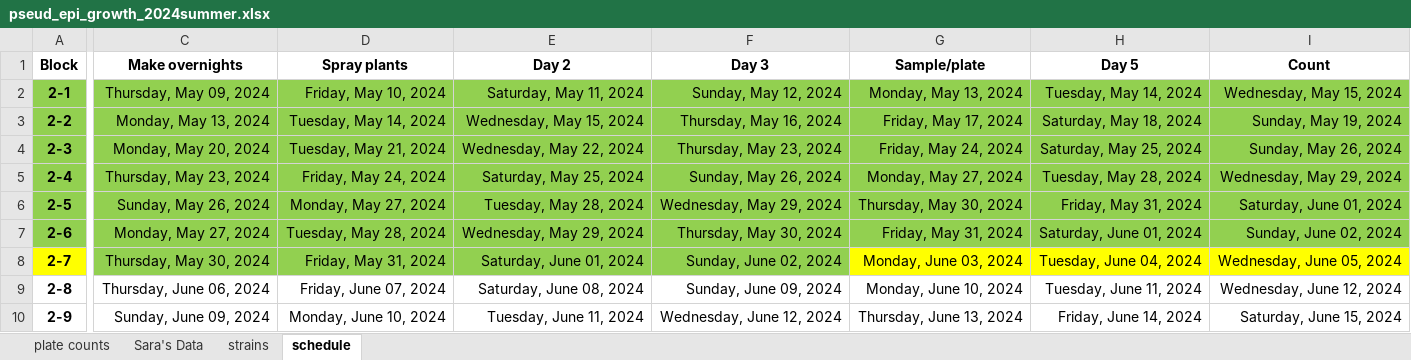
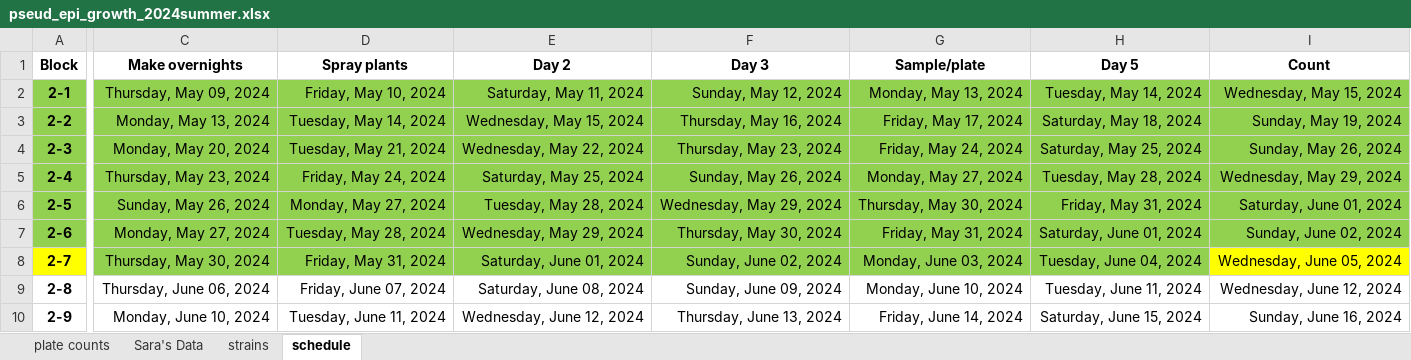
Before and after one commit to Hendry-Lab/pseud_epi_growth, an Excel workbook: pseud_epi_growth_2024summer.xlsx, sheet schedule, drawn as a sheet; only a part is shown, gaps mark what is left out; values as stored, in another font and other column widths than the file's, no borders; the diff names each change by its address in the sheet, - before the commit and + after, or states it on an @@ line.

```diff
--- a/pseud_epi_growth_2024summer.xlsx (sheet schedule)
+++ b/pseud_epi_growth_2024summer.xlsx (sheet schedule)
-G8:H8 fill: #FFFF00
+G8:H8 fill: #92D050
-C10 (Make overnights): Sunday, June 09, 2024
+C10 (Make overnights): Monday, June 10, 2024
-D10 (Spray plants): Monday, June 10, 2024
+D10 (Spray plants): Tuesday, June 11, 2024
-E10 (Day 2): Tuesday, June 11, 2024
+E10 (Day 2): Wednesday, June 12, 2024
-F10 (Day 3): Wednesday, June 12, 2024
+F10 (Day 3): Thursday, June 13, 2024
-G10 (Sample/plate): Thursday, June 13, 2024
+G10 (Sample/plate): Friday, June 14, 2024
-H10 (Day 5): Friday, June 14, 2024
+H10 (Day 5): Saturday, June 15, 2024
-I10 (Count): Saturday, June 15, 2024
+I10 (Count): Sunday, June 16, 2024
```
Also changed, not shown: sheet plate counts, sheet strains, 1 other file.
